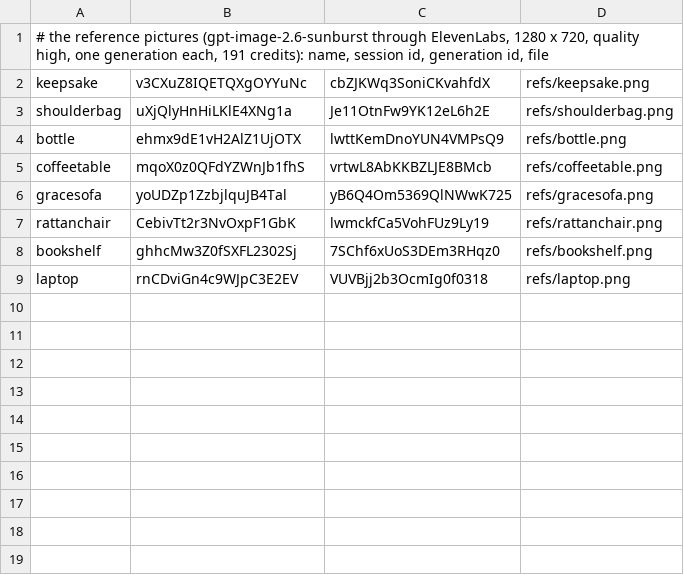
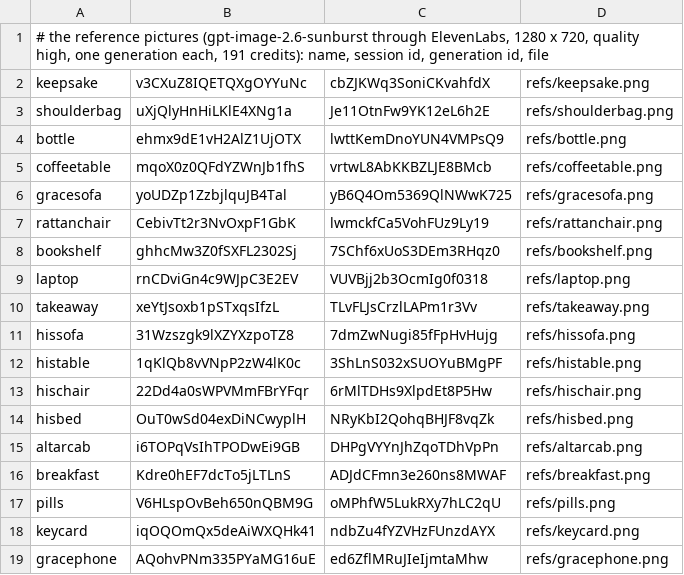
Before and after one commit to solsolcol/Encounters, a TSV file: masters/v29.0/props/refs.tsv, drawn as a sheet.

```diff
--- a/masters/v29.0/props/refs.tsv
+++ b/masters/v29.0/props/refs.tsv
@@ -9 +9,11 @@ bookshelf	ghhcMw3Z0fSXFL2302Sj	7SChf6xUoS3DEm3RHqz0	refs/bookshelf.png
 laptop	rnCDviGn4c9WJpC3E2EV	VUVBjj2b3OcmIg0f0318	refs/laptop.png
+takeaway	xeYtJsoxb1pSTxqsIfzL	TLvFLJsCrzlLAPm1r3Vv	refs/takeaway.png
+hissofa	31Wzszgk9lXZYXzpoTZ8	7dmZwNugi85fFpHvHujg	refs/hissofa.png
+histable	1qKlQb8vVNpP2zW4lK0c	3ShLnS032xSUOYuBMgPF	refs/histable.png
+hischair	22Dd4a0sWPVMmFBrYFqr	6rMlTDHs9XlpdEt8P5Hw	refs/hischair.png
+hisbed	OuT0wSd04exDiNCwyplH	NRyKbI2QohqBHJF8vqZk	refs/hisbed.png
+altarcab	i6TOPqVsIhTPODwEi9GB	DHPgVYYnJhZqoTDhVpPn	refs/altarcab.png
+breakfast	Kdre0hEF7dcTo5jLTLnS	ADJdCFmn3e260ns8MWAF	refs/breakfast.png
+pills	V6HLspOvBeh650nQBM9G	oMPhfW5LukRXy7hLC2qU	refs/pills.png
+keycard	iqOQOmQx5deAiWXQHk41	ndbZu4fYZVHzFUnzdAYX	refs/keycard.png
+gracephone	AQohvPNm335PYaMG16uE	ed6ZflMRuJIeIjmtaMhw	refs/gracephone.png
```
Also changed, not shown: 23 other files.
